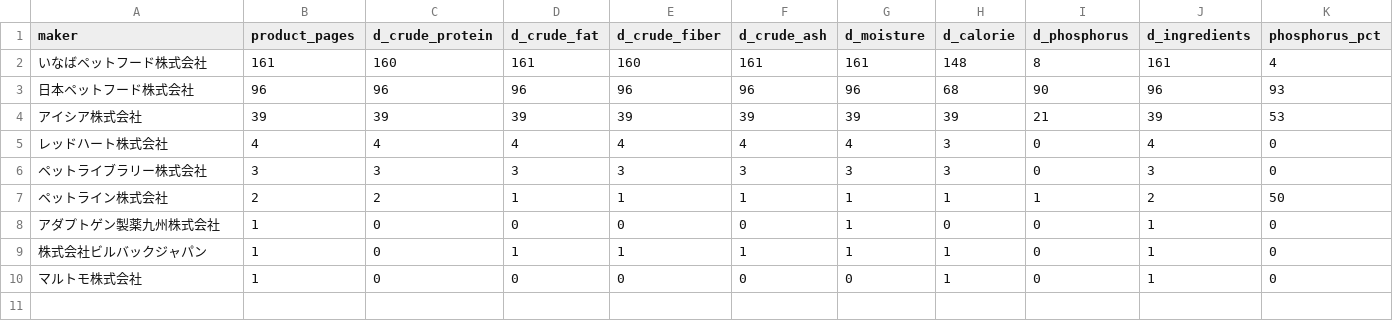
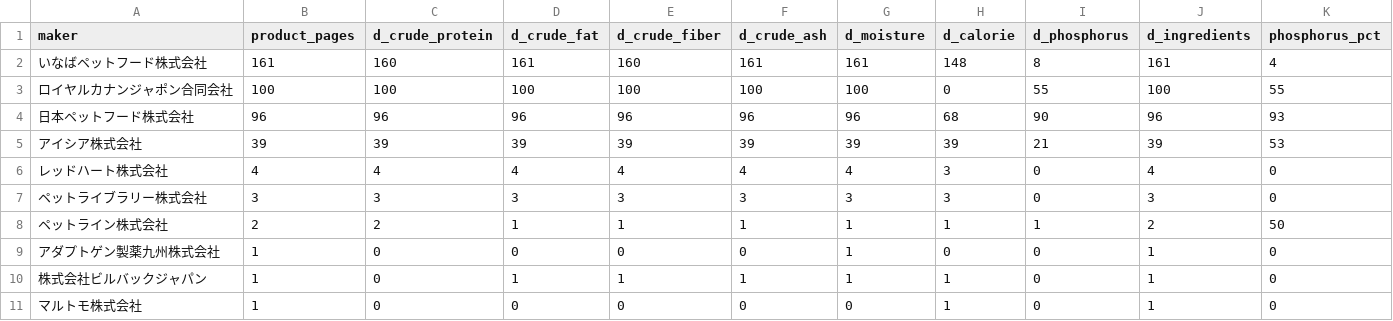
Before and after one commit to ededdeddyw/catfood-fact-analysis, a CSV file: data/disclosure_matrix.csv, drawn as a sheet.

```diff
--- a/data/disclosure_matrix.csv
+++ b/data/disclosure_matrix.csv
@@ -2,2 +2,3 @@
 いなばペットフード株式会社,161,160,161,160,161,161,148,8,161,4
+ロイヤルカナンジャポン合同会社,100,100,100,100,100,100,0,55,100,55
 日本ペットフード株式会社,96,96,96,96,96,96,68,90,96,93
```
Also changed, not shown: data/maker_sites.csv, 4 other files.
